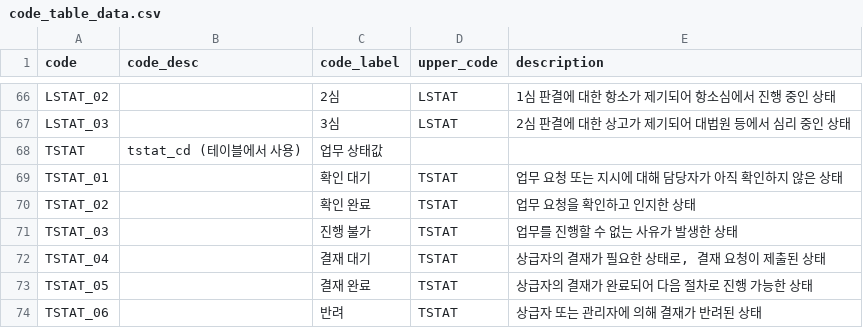
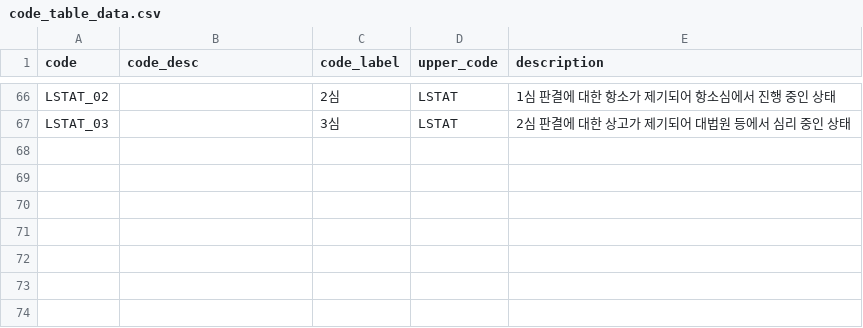
Before and after one commit to SKNETWORKS-FAMILY-AICAMP/SKN10-FINAL-3Team, a CSV file: csv_data/code_table_data.csv, drawn as a sheet; only a part is shown, gaps mark what is left out.

```diff
--- a/csv_data/code_table_data.csv
+++ b/csv_data/code_table_data.csv
@@ -67,8 +67 @@ LSTAT_02,,2심,LSTAT,1심 판결에 대한 항소가 제기되어 항소심에
 LSTAT_03,,3심,LSTAT,2심 판결에 대한 상고가 제기되어 대법원 등에서 심리 중인 상태
-TSTAT,tstat_cd (테이블에서 사용),업무 상태값,,
-TSTAT_01,,확인 대기,TSTAT,업무 요청 또는 지시에 대해 담당자가 아직 확인하지 않은 상태
-TSTAT_02,,확인 완료,TSTAT,업무 요청을 확인하고 인지한 상태
-TSTAT_03,,진행 불가,TSTAT,업무를 진행할 수 없는 사유가 발생한 상태
-TSTAT_04,,결재 대기,TSTAT,"상급자의 결재가 필요한 상태로, 결재 요청이 제출된 상태"
-TSTAT_05,,결재 완료,TSTAT,상급자의 결재가 완료되어 다음 절차로 진행 가능한 상태
-TSTAT_06,,반려,TSTAT,상급자 또는 관리자에 의해 결재가 반려된 상태
```
Also changed, not shown: 14 other files.
